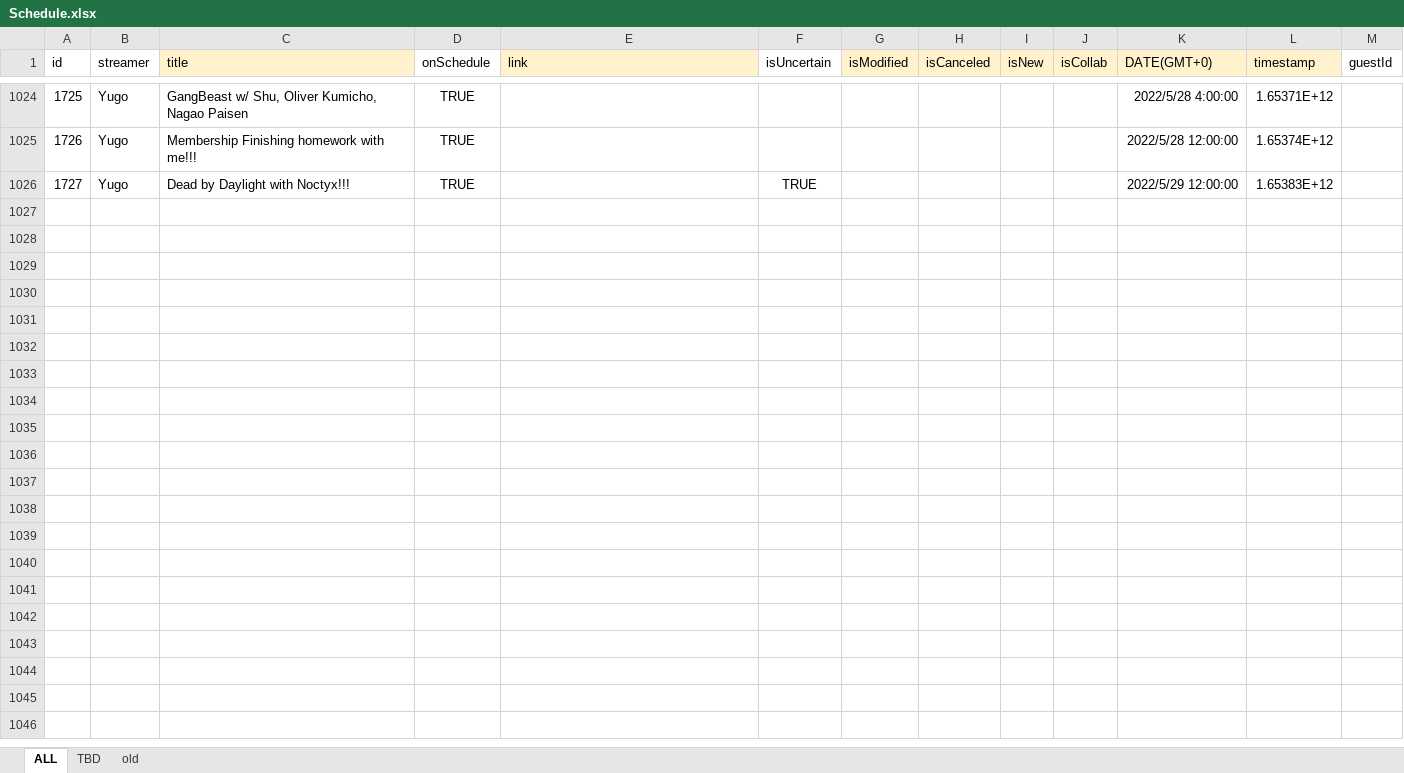
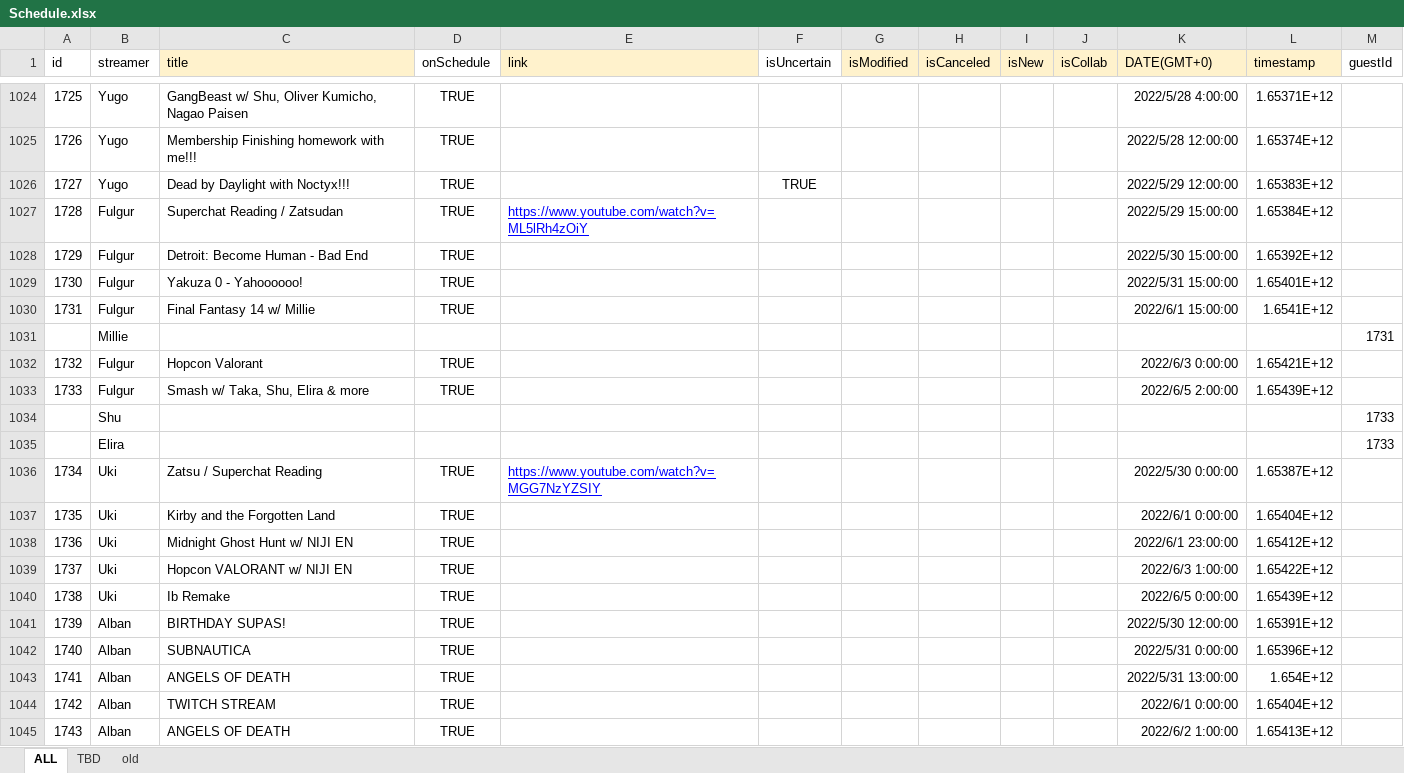
Before and after one commit to v4724/nijisanji-schedule, an Excel workbook: docs/assets/docs/Schedule.xlsx, sheet ALL, drawn as a sheet; only a part is shown, gaps mark what is left out; values as stored, in another font and other column widths than the file's, no borders; charts and pictures not drawn; the diff covers the shown part only; the diff names each change by its address in the sheet, - before the commit and + after, or states it on an @@ line.

Commit message:
update schedule

```diff
--- a/docs/assets/docs/Schedule.xlsx (sheet ALL)
+++ b/docs/assets/docs/Schedule.xlsx (sheet ALL)
+row 1027: 1728 | Fulgur | Superchat Reading / Zatsudan | TRUE | https://www.youtube.com/watch?v=ML5lRh4zOiY |  |  |  |  |  | 2022/5/29 15:00:00 | 1.65384E+12
+row 1028: 1729 | Fulgur | Detroit: Become Human - Bad End | TRUE |  |  |  |  |  |  | 2022/5/30 15:00:00 | 1.65392E+12
+row 1029: 1730 | Fulgur | Yakuza 0 - Yahoooooo! | TRUE |  |  |  |  |  |  | 2022/5/31 15:00:00 | 1.65401E+12
+row 1030: 1731 | Fulgur | Final Fantasy 14 w/ Millie | TRUE |  |  |  |  |  |  | 2022/6/1 15:00:00 | 1.6541E+12
+row 1031:  | Millie |  |  |  |  |  |  |  |  |  |  | 1731
+row 1032: 1732 | Fulgur | Hopcon Valorant | TRUE |  |  |  |  |  |  | 2022/6/3 0:00:00 | 1.65421E+12
+row 1033: 1733 | Fulgur | Smash w/ Taka, Shu, Elira & more | TRUE |  |  |  |  |  |  | 2022/6/5 2:00:00 | 1.65439E+12
+row 1034:  | Shu |  |  |  |  |  |  |  |  |  |  | 1733
+row 1035:  | Elira |  |  |  |  |  |  |  |  |  |  | 1733
+row 1036: 1734 | Uki | Zatsu / Superchat Reading | TRUE | https://www.youtube.com/watch?v=MGG7NzYZSIY |  |  |  |  |  | 2022/5/30 0:00:00 | 1.65387E+12
+row 1037: 1735 | Uki | Kirby and the Forgotten Land | TRUE |  |  |  |  |  |  | 2022/6/1 0:00:00 | 1.65404E+12
+row 1038: 1736 | Uki | Midnight Ghost Hunt w/ NIJI EN | TRUE |  |  |  |  |  |  | 2022/6/1 23:00:00 | 1.65412E+12
+row 1039: 1737 | Uki | Hopcon VALORANT w/ NIJI EN | TRUE |  |  |  |  |  |  | 2022/6/3 1:00:00 | 1.65422E+12
+row 1040: 1738 | Uki | Ib Remake | TRUE |  |  |  |  |  |  | 2022/6/5 0:00:00 | 1.65439E+12
+row 1041: 1739 | Alban | BIRTHDAY SUPAS! | TRUE |  |  |  |  |  |  | 2022/5/30 12:00:00 | 1.65391E+12
+row 1042: 1740 | Alban | SUBNAUTICA | TRUE |  |  |  |  |  |  | 2022/5/31 0:00:00 | 1.65396E+12
+row 1043: 1741 | Alban | ANGELS OF DEATH | TRUE |  |  |  |  |  |  | 2022/5/31 13:00:00 | 1.654E+12
+row 1044: 1742 | Alban | TWITCH STREAM | TRUE |  |  |  |  |  |  | 2022/6/1 0:00:00 | 1.65404E+12
+row 1045: 1743 | Alban | ANGELS OF DEATH | TRUE |  |  |  |  |  |  | 2022/6/2 1:00:00 | 1.65413E+12
```
Also changed, not shown: 45 added rows and 26 edited cells elsewhere in this sheet, sheet TBD, src/assets/docs/Schedule.xlsx, 7 other files.
